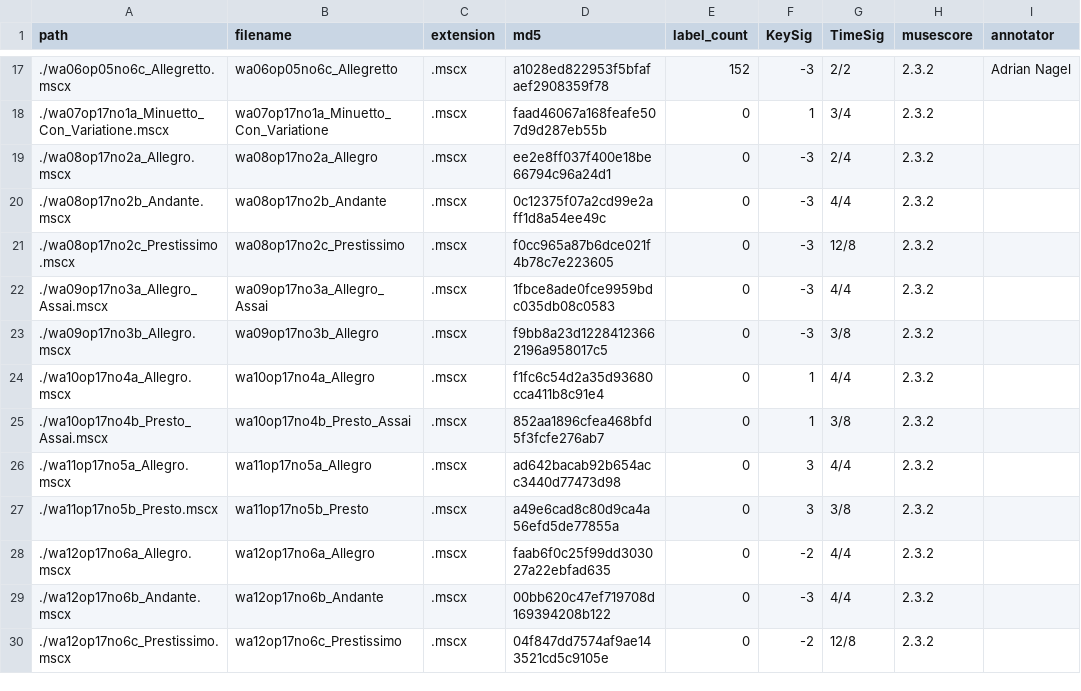
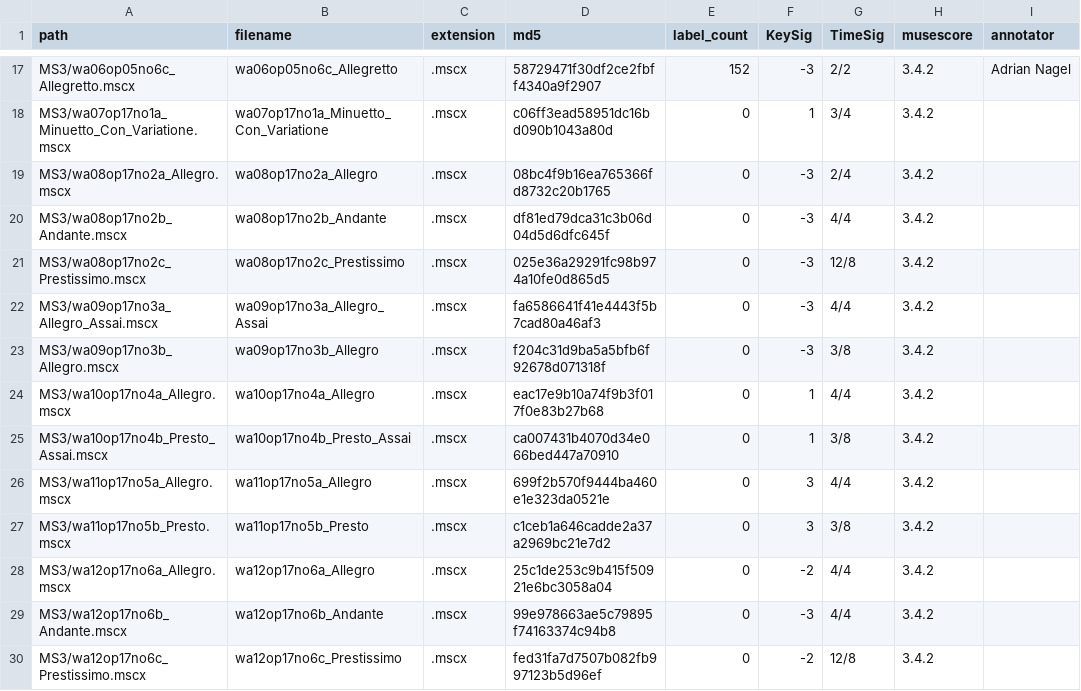
Before and after one commit to DCMLab/jc_bach_sonatas, a TSV file: metadata.tsv, drawn as a sheet; only a part is shown, gaps mark what is left out; the diff covers the shown part only; the diff names each change by its address in the sheet, - before the commit and + after, or states it on an @@ line.

```diff
--- a/metadata.tsv
+++ b/metadata.tsv
-A17 (path): ./wa06op05no6c_Allegretto.mscx
+A17 (path): MS3/wa06op05no6c_Allegretto.mscx
-D17 (md5): a1028ed822953f5bfafaef2908359f78
+D17 (md5): 58729471f30df2ce2fbff4340a9f2907
-H17:H30 (musescore): 2.3.2
+H17:H30 (musescore): 3.4.2
-A18 (path): ./wa07op17no1a_Minuetto_Con_Variatione.mscx
+A18 (path): MS3/wa07op17no1a_Minuetto_Con_Variatione.mscx
-D18 (md5): faad46067a168feafe507d9d287eb55b
+D18 (md5): c06ff3ead58951dc16bd090b1043a80d
-A19 (path): ./wa08op17no2a_Allegro.mscx
+A19 (path): MS3/wa08op17no2a_Allegro.mscx
-D19 (md5): ee2e8ff037f400e18be66794c96a24d1
+D19 (md5): 08bc4f9b16ea765366fd8732c20b1765
-A20 (path): ./wa08op17no2b_Andante.mscx
+A20 (path): MS3/wa08op17no2b_Andante.mscx
-D20 (md5): 0c12375f07a2cd99e2aff1d8a54ee49c
+D20 (md5): df81ed79dca31c3b06d04d5d6dfc645f
-A21 (path): ./wa08op17no2c_Prestissimo.mscx
+A21 (path): MS3/wa08op17no2c_Prestissimo.mscx
-D21 (md5): f0cc965a87b6dce021f4b78c7e223605
+D21 (md5): 025e36a29291fc98b974a10fe0d865d5
-A22 (path): ./wa09op17no3a_Allegro_Assai.mscx
+A22 (path): MS3/wa09op17no3a_Allegro_Assai.mscx
-D22 (md5): 1fbce8ade0fce9959bdc035db08c0583
+D22 (md5): fa6586641f41e4443f5b7cad80a46af3
-A23 (path): ./wa09op17no3b_Allegro.mscx
+A23 (path): MS3/wa09op17no3b_Allegro.mscx
-D23 (md5): f9bb8a23d12284123662196a958017c5
+D23 (md5): f204c31d9ba5a5bfb6f92678d071318f
-A24 (path): ./wa10op17no4a_Allegro.mscx
+A24 (path): MS3/wa10op17no4a_Allegro.mscx
-D24 (md5): f1fc6c54d2a35d93680cca411b8c91e4
+D24 (md5): eac17e9b10a74f9b3f017f0e83b27b68
-A25 (path): ./wa10op17no4b_Presto_Assai.mscx
+A25 (path): MS3/wa10op17no4b_Presto_Assai.mscx
-D25 (md5): 852aa1896cfea468bfd5f3fcfe276ab7
+D25 (md5): ca007431b4070d34e066bed447a70910
-A26 (path): ./wa11op17no5a_Allegro.mscx
+A26 (path): MS3/wa11op17no5a_Allegro.mscx
-D26 (md5): ad642bacab92b654acc3440d77473d98
+D26 (md5): 699f2b570f9444ba460e1e323da0521e
-A27 (path): ./wa11op17no5b_Presto.mscx
+A27 (path): MS3/wa11op17no5b_Presto.mscx
-D27 (md5): a49e6cad8c80d9ca4a56efd5de77855a
+D27 (md5): c1ceb1a646cadde2a37a2969bc21e7d2
-A28 (path): ./wa12op17no6a_Allegro.mscx
+A28 (path): MS3/wa12op17no6a_Allegro.mscx
-D28 (md5): faab6f0c25f99dd303027a22ebfad635
+D28 (md5): 25c1de253c9b415f50921e6bc3058a04
-A29 (path): ./wa12op17no6b_Andante.mscx
+A29 (path): MS3/wa12op17no6b_Andante.mscx
-D29 (md5): 00bb620c47ef719708d169394208b122
+D29 (md5): 99e978663ae5c79895f74163374c94b8
-A30 (path): ./wa12op17no6c_Prestissimo.mscx
+A30 (path): MS3/wa12op17no6c_Prestissimo.mscx
-D30 (md5): 04f847dd7574af9ae143521cd5c9105e
+D30 (md5): fed31fa7d7507b082fb997123b5d96ef
```
Also changed, not shown: 45 edited cells elsewhere in this file.
